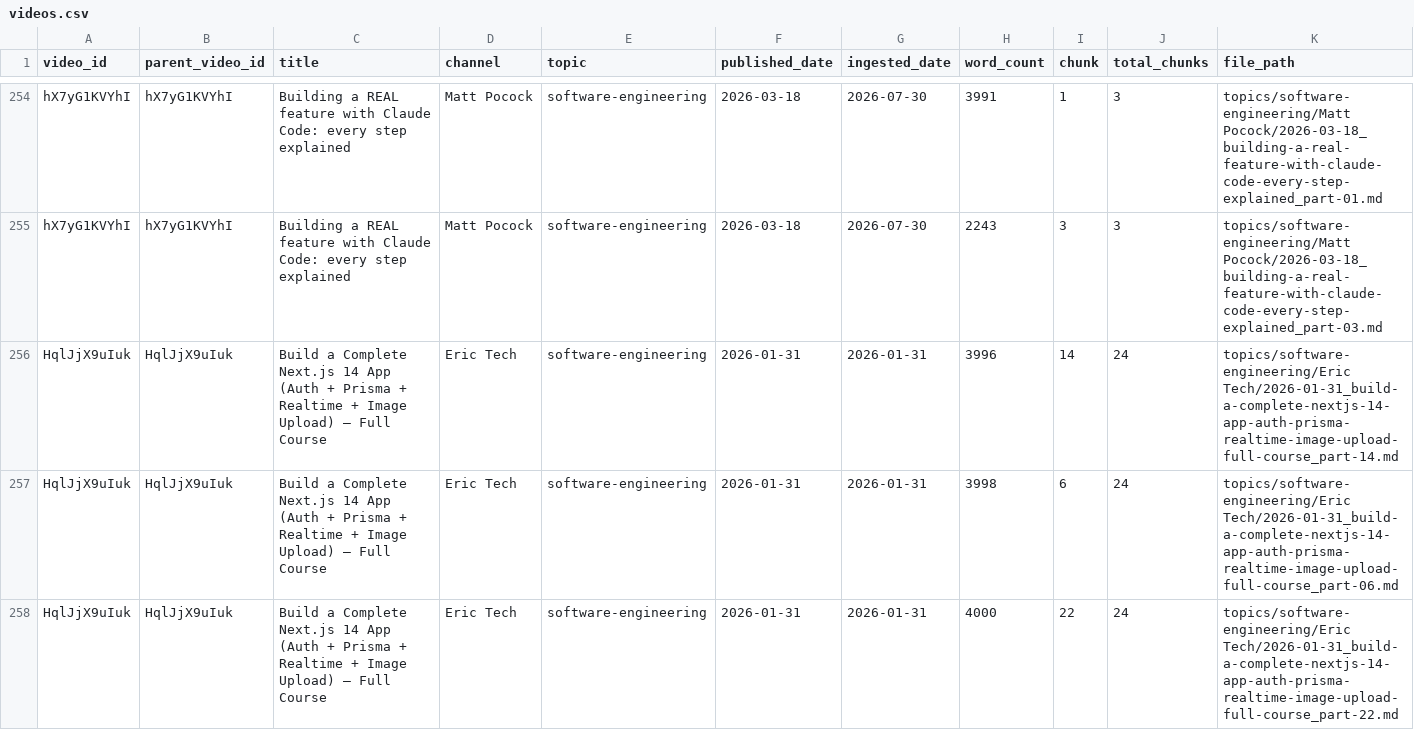
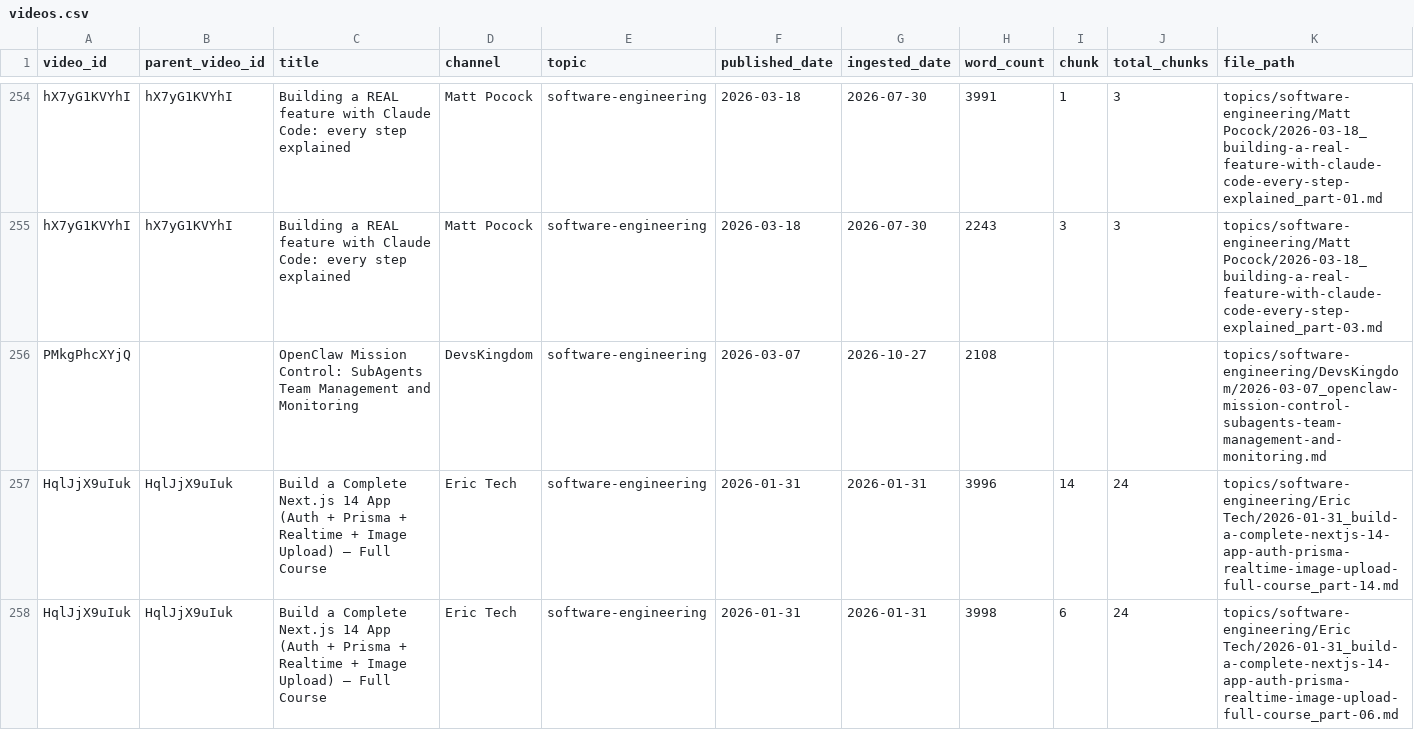
Before and after one commit to mmesomakelvin/transcript-library, a CSV file: pipeline/youtube-transcripts/index/videos.csv, drawn as a sheet; only a part is shown, gaps mark what is left out; the shorter side is filled out with more unchanged rows.

```diff
--- a/pipeline/youtube-transcripts/index/videos.csv
+++ b/pipeline/youtube-transcripts/index/videos.csv
@@ -255,2 +255,3 @@ hX7yG1KVYhI,hX7yG1KVYhI,Building a REAL feature with Claude Code: every step exp
 hX7yG1KVYhI,hX7yG1KVYhI,Building a REAL feature with Claude Code: every step explained,Matt Pocock,software-engineering,2026-03-18,2026-07-30,2243,3,3,topics/software-engineering/Matt Pocock/2026-03-18_building-a-real-feature-with-claude-code-every-step-explained_part-03.md
+PMkgPhcXYjQ,,OpenClaw Mission Control: SubAgents Team Management and Monitoring,DevsKingdom,software-engineering,2026-03-07,2026-10-27,2108,,,topics/software-engineering/DevsKingdom/2026-03-07_openclaw-mission-control-subagents-team-management-and-monitoring.md
 HqlJjX9uIuk,HqlJjX9uIuk,Build a Complete Next.js 14 App (Auth + Prisma + Realtime + Image Upload) — Full Course,Eric Tech,software-engineering,2026-01-31,2026-01-31,3996,14,24,topics/software-engineering/Eric Tech/2026-01-31_build-a-complete-nextjs-14-app-auth-prisma-realtime-image-upload-full-course_part-14.md
```
Also changed, not shown: pipeline/youtube-transcripts/index/channels.csv, pipeline/youtube-transcripts/index/classification_log.csv, 6 other files.
